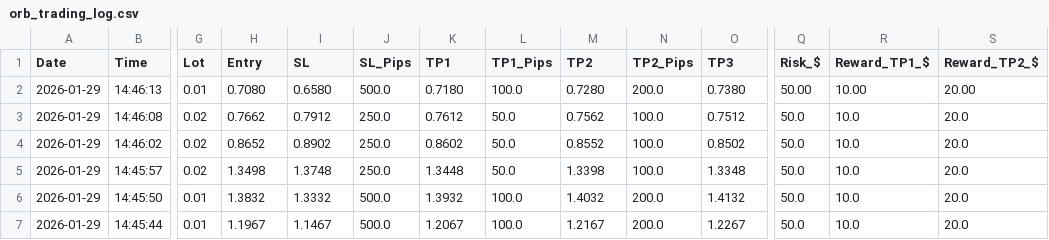
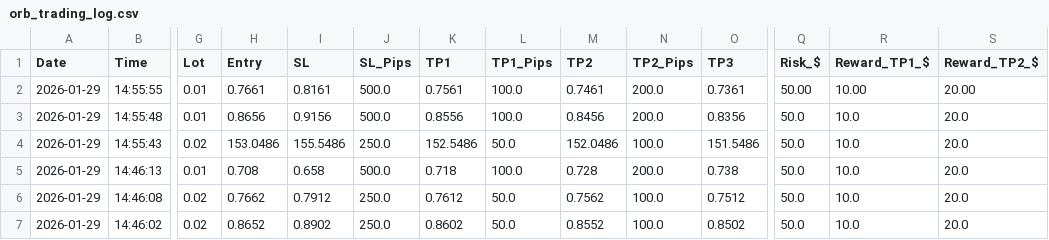
Before and after one commit to medohamed360312-hub/ORB-Trading-Strategy-Analyzer, a CSV file: trading_logs/orb_trading_log.csv, drawn as a sheet; only a part is shown, gaps mark what is left out; the shorter side is filled out with more unchanged rows; addresses are those after the commit; rows hold the shown columns only; the diff names each change by its address in the sheet, - before the commit and + after, or states it on an @@ line.

```diff
--- a/trading_logs/orb_trading_log.csv
+++ b/trading_logs/orb_trading_log.csv
+row 2: 2026-01-29 | 14:55:55 | 0.01 | 0.7661 | 0.8161 | 500.0 | 0.7561 | 100.0 | 0.7461 | 200.0 | 0.7361 | 50.00 | 10.00 | 20.00
+row 3: 2026-01-29 | 14:55:48 | 0.01 | 0.8656 | 0.9156 | 500.0 | 0.8556 | 100.0 | 0.8456 | 200.0 | 0.8356 | 50.0 | 10.0 | 20.0
+row 4: 2026-01-29 | 14:55:43 | 0.02 | 153.0486 | 155.5486 | 250.0 | 152.5486 | 50.0 | 152.0486 | 100.0 | 151.5486 | 50.0 | 10.0 | 20.0
-H5 (Entry): 0.7080
+H5 (Entry): 0.708
-I5 (SL): 0.6580
+I5 (SL): 0.658
-K5 (TP1): 0.7180
+K5 (TP1): 0.718
-M5 (TP2): 0.7280
+M5 (TP2): 0.728
-O5 (TP3): 0.7380
+O5 (TP3): 0.738
-Q5 (Risk_$): 50.00
+Q5 (Risk_$): 50.0
-R5 (Reward_TP1_$): 10.00
+R5 (Reward_TP1_$): 10.0
-S5 (Reward_TP2_$): 20.00
+S5 (Reward_TP2_$): 20.0
```
